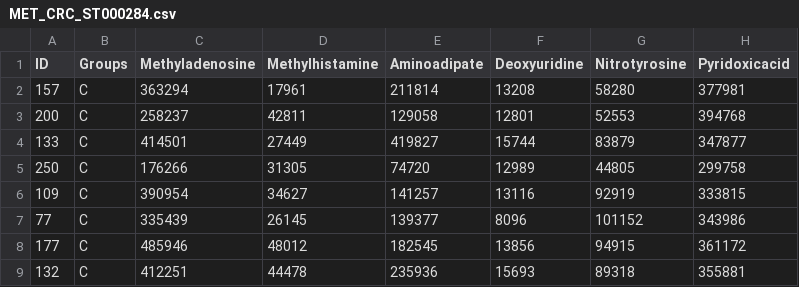
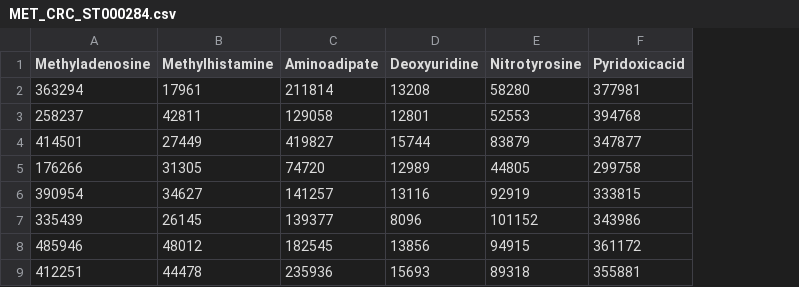
Before and after one commit to pcastellanoescuder/POMAShiny, a CSV file: ST000284/MET_CRC_ST000284.csv, drawn as a sheet; only a part is shown; the diff names each change by its address in the sheet, - before the commit and + after, or states it on an @@ line.

```diff
--- a/ST000284/MET_CRC_ST000284.csv
+++ b/ST000284/MET_CRC_ST000284.csv
-column A (ID), rows 2-9: 157 | 200 | 133 | 250 | 109 | 77 | 177 | 132
-column B (Groups), rows 2-9: all C
```
Also changed, not shown: 7 other files.
